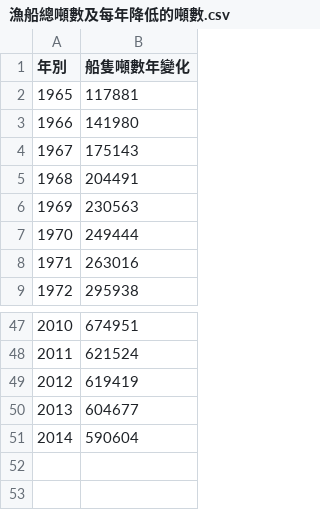
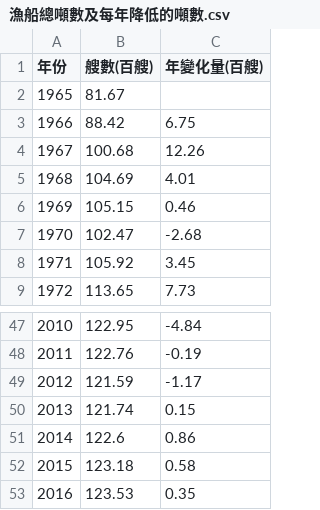
Before and after one commit to TaiBON/biodiv_indicators, a CSV file: data/processed/漁船總噸數及每年降低的噸數.csv, drawn as a sheet; only a part is shown, gaps mark what is left out; removed rows and columns are numbered as before the commit, all else as after; the diff names each change by its address in the sheet, - before the commit and + after, or states it on an @@ line.

```diff
--- a/data/processed/漁船總噸數及每年降低的噸數.csv
+++ b/data/processed/漁船總噸數及每年降低的噸數.csv
-column B (船隻噸數年變化), rows 2-9: 117881 | 141980 | 175143 | 204491 | 230563 | 249444 | 263016 | 295938; rows 47-51: 674951 | 621524 | 619419 | 604677 | 590604
+column B (艘數(百艘)), rows 2-9: 81.67 | 88.42 | 100.68 | 104.69 | 105.15 | 102.47 | 105.92 | 113.65; rows 47-51: 122.95 | 122.76 | 121.59 | 121.74 | 122.6
+column C (年變化量(百艘)), rows 3-9: 6.75 | 12.26 | 4.01 | 0.46 | -2.68 | 3.45 | 7.73; rows 47-51: -4.84 | -0.19 | -1.17 | 0.15 | 0.86
-A1: 年別
+A1: 年份
+row 52: 2015 | 123.18 | 0.58
+row 53: 2016 | 123.53 | 0.35
```
Also changed, not shown: 58 other files.
